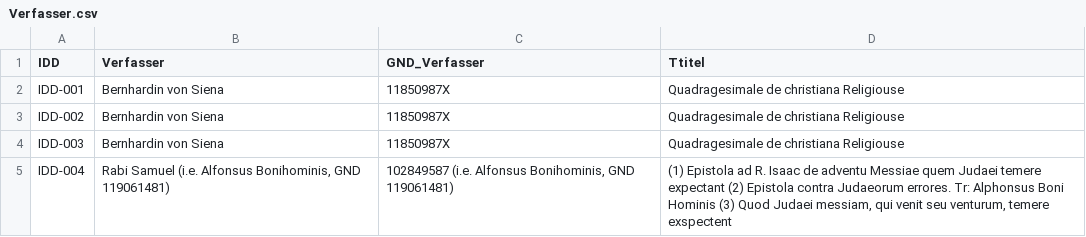
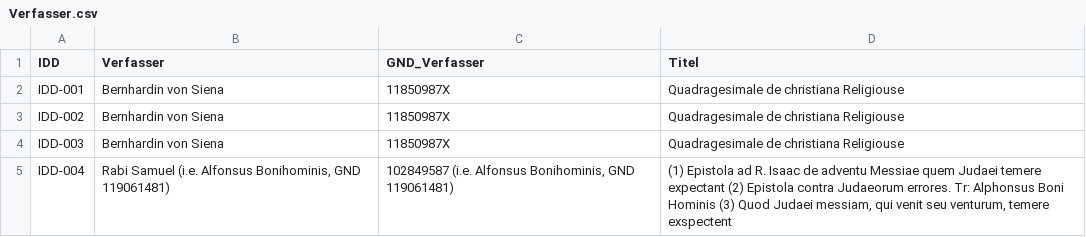
Before and after one commit to hallsteinsimone/graphdata20220316, a CSV file: Verfasser.csv, drawn as a sheet; only a part is shown; the diff names each change by its address in the sheet, - before the commit and + after, or states it on an @@ line.

Commit message:
Update Verfasser.csv

```diff
--- a/Verfasser.csv
+++ b/Verfasser.csv
-D1: Ttitel
+D1: Titel
```
